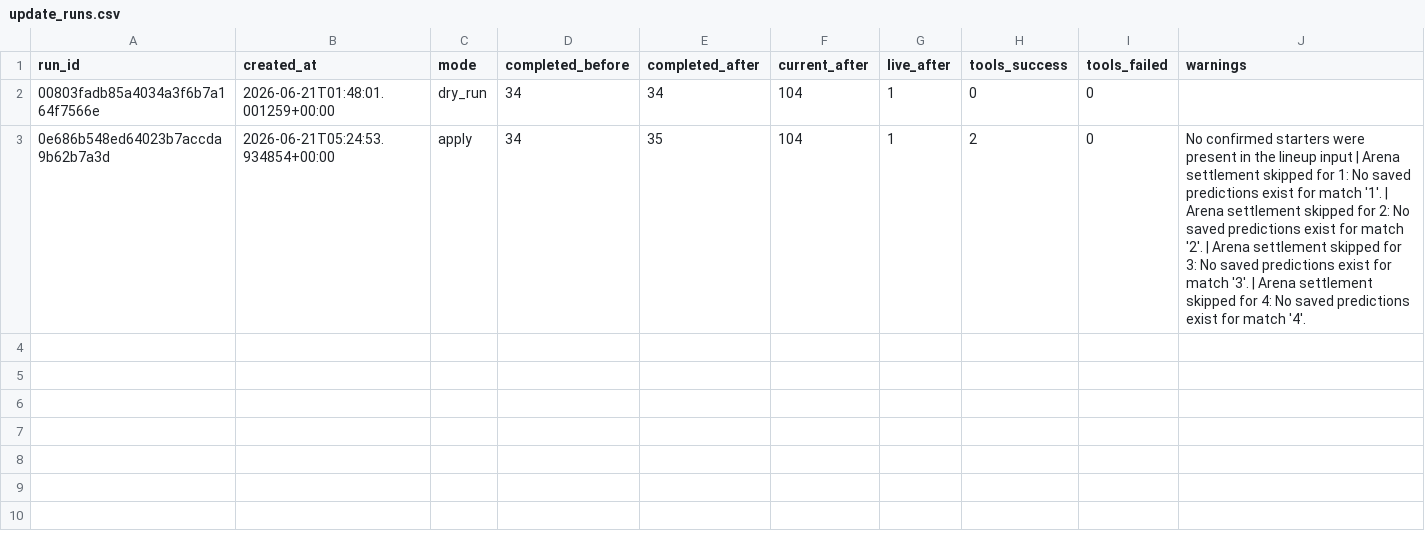
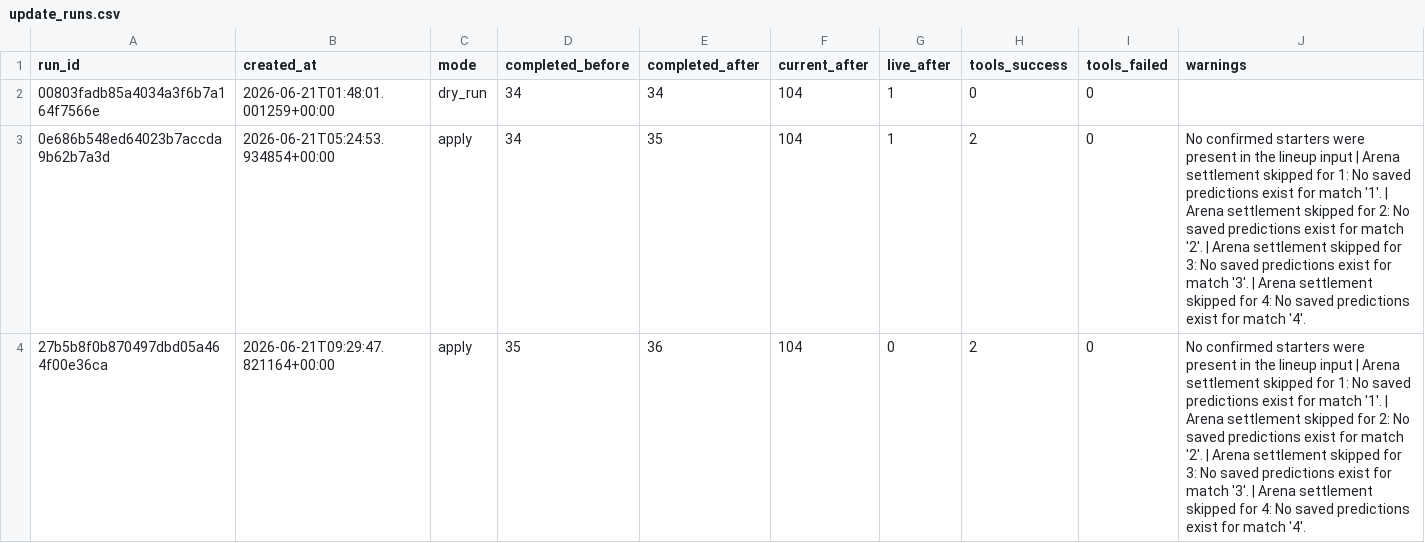
Before and after one commit to KaiwenMo1/worldcup2026, a CSV file: data/agentic_update/update_runs.csv, drawn as a sheet; the diff names each change by its address in the sheet, - before the commit and + after, or states it on an @@ line.

```diff
--- a/data/agentic_update/update_runs.csv
+++ b/data/agentic_update/update_runs.csv
+row 4: 27b5b8f0b870497dbd05a464f00e36ca | 2026-06-21T09:29:47.821164+00:00 | apply | 35 | 36 | 104 | 0 | 2 | 0 | No confirmed starters were present in the lineup input | Arena settlement skipped for 1: No saved predictions exist for match '1'. | Arena settlement skipped for 2: No saved predictions exist for match '2'. | Arena settlement skipped for 3: No saved predictions exist for match '3'. | Arena settlement skipped for 4: No saved predictions exist for match '4'.
```
Also changed, not shown: data/derived/manager_skill_evaluation_results.csv, data/derived/matchup_evaluation_results.csv, 14 other files.
